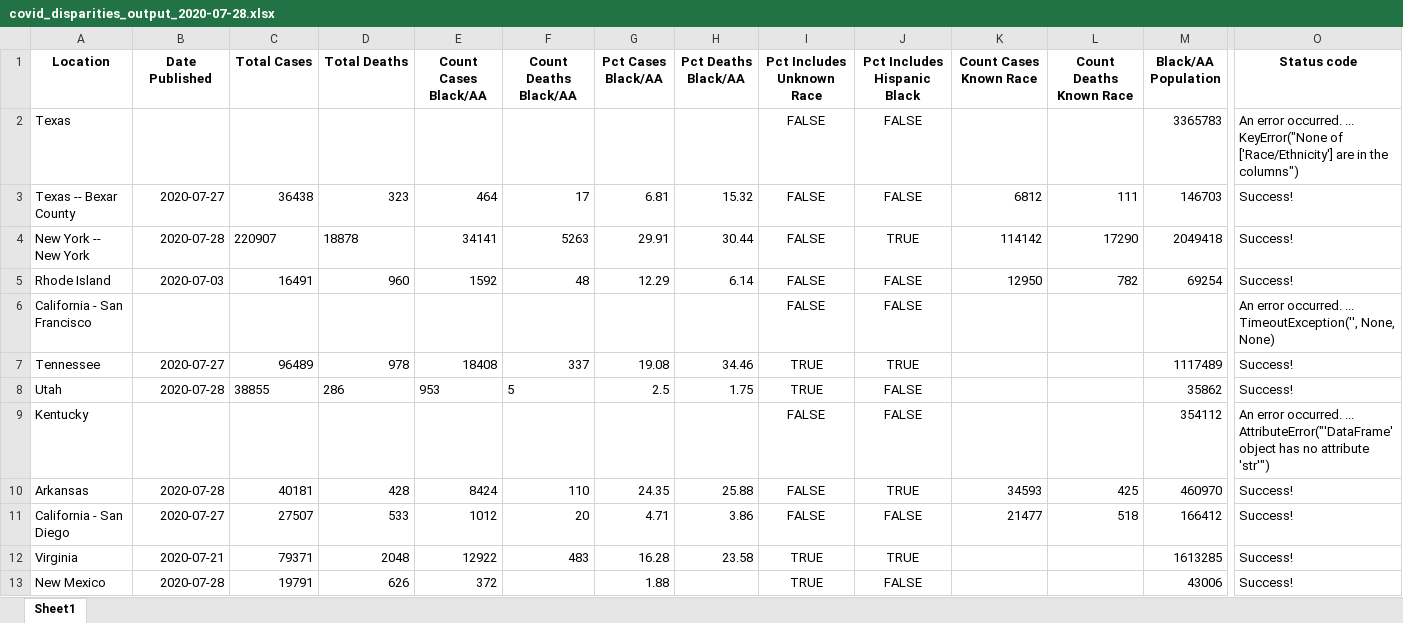
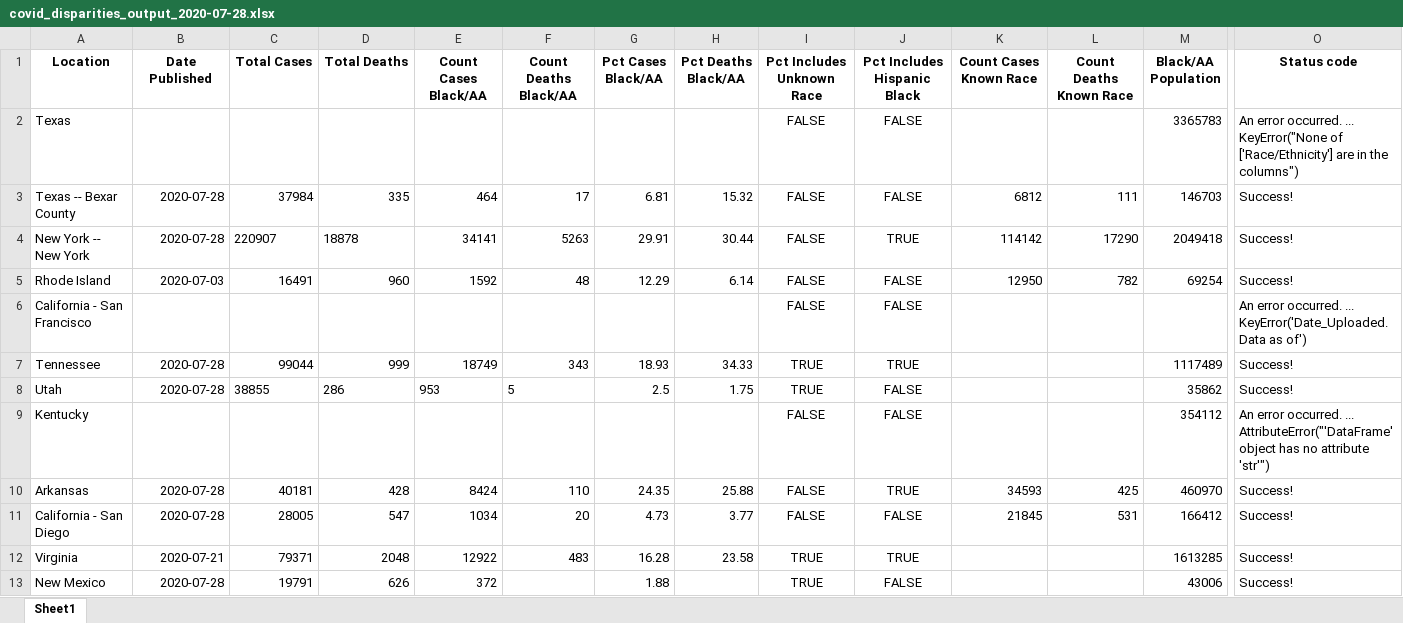
Before and after one commit to d4bl/COVID19_tracker_data_extraction, an Excel workbook: workflow/python/output/xlsx/covid_disparities_output_2020-07-28.xlsx, sheet Sheet1, drawn as a sheet; only a part is shown, gaps mark what is left out; values as stored, in another font and other column widths than the file's, no borders; the diff covers the shown part only; the diff names each change by its address in the sheet, - before the commit and + after, or states it on an @@ line.

```diff
--- a/workflow/python/output/xlsx/covid_disparities_output_2020-07-28.xlsx (sheet Sheet1)
+++ b/workflow/python/output/xlsx/covid_disparities_output_2020-07-28.xlsx (sheet Sheet1)
-B3 (Date Published): 2020-07-27
+B3 (Date Published): 2020-07-28
-C3 (Total Cases): 36438
+C3 (Total Cases): 37984
-D3 (Total Deaths): 323
+D3 (Total Deaths): 335
-O6 (Status code): …occurred. ... TimeoutException('', None, None)
+O6 (Status code): …occurred. ... KeyError('Date_Uploaded.Data as of')
-B7 (Date Published): 2020-07-27
+B7 (Date Published): 2020-07-28
-C7 (Total Cases): 96489
+C7 (Total Cases): 99044
-D7 (Total Deaths): 978
+D7 (Total Deaths): 999
-E7 (Count Cases Black/AA): 18408
+E7 (Count Cases Black/AA): 18749
-F7 (Count Deaths Black/AA): 337
+F7 (Count Deaths Black/AA): 343
-G7 (Pct Cases Black/AA): 19.08
+G7 (Pct Cases Black/AA): 18.93
-H7 (Pct Deaths Black/AA): 34.46
+H7 (Pct Deaths Black/AA): 34.33
-B11 (Date Published): 2020-07-27
+B11 (Date Published): 2020-07-28
-C11 (Total Cases): 27507
+C11 (Total Cases): 28005
-D11 (Total Deaths): 533
+D11 (Total Deaths): 547
-E11 (Count Cases Black/AA): 1012
+E11 (Count Cases Black/AA): 1034
-G11 (Pct Cases Black/AA): 4.71
+G11 (Pct Cases Black/AA): 4.73
-H11 (Pct Deaths Black/AA): 3.86
+H11 (Pct Deaths Black/AA): 3.77
-K11 (Count Cases Known Race): 21477
+K11 (Count Cases Known Race): 21845
-L11 (Count Deaths Known Race): 518
+L11 (Count Deaths Known Race): 531
```
Also changed, not shown: 2 added rows and 31 edited cells elsewhere in this sheet, 1 other file.
